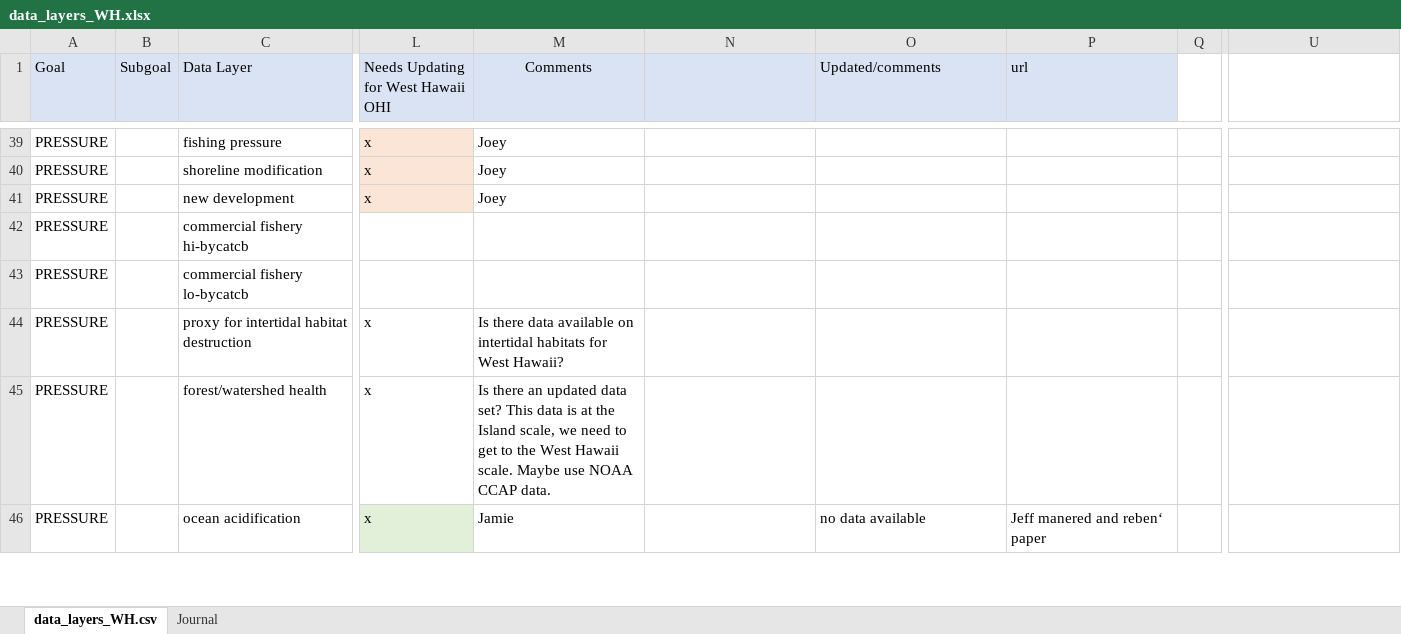
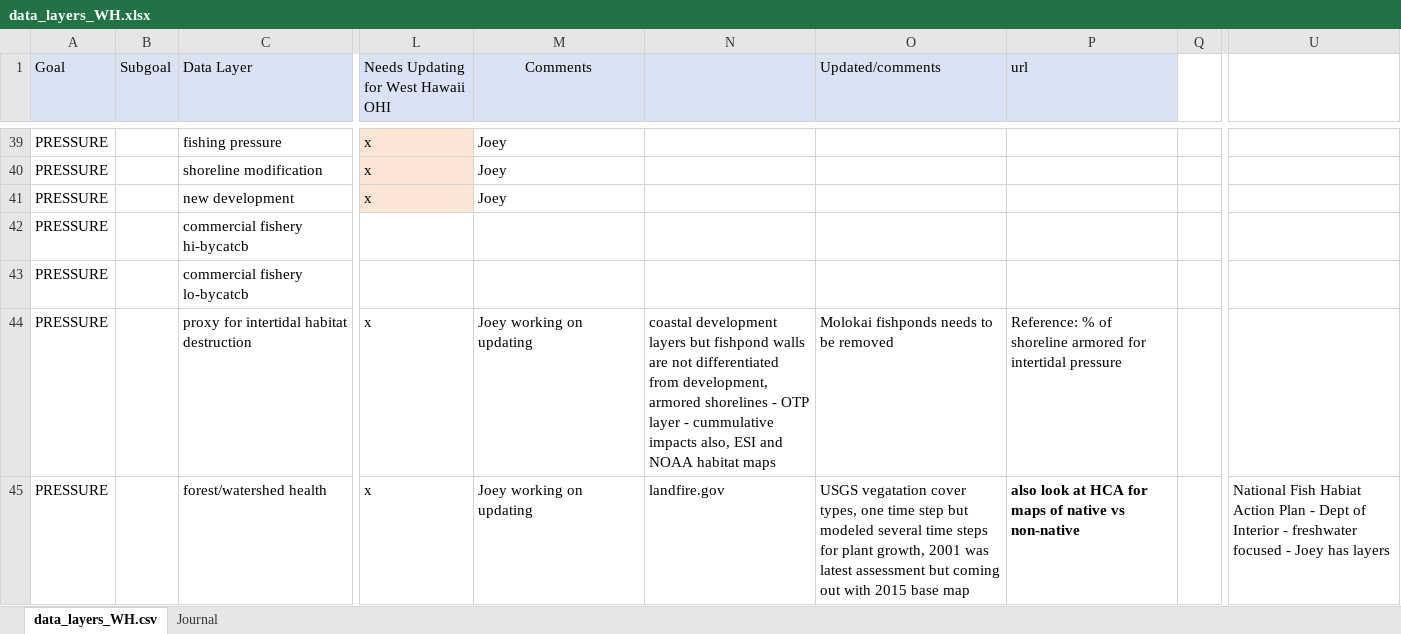
Before and after one commit to OHI-Science/whi, an Excel workbook: prep_whi/data_layers_WH.xlsx, sheet data_layers_WH.csv, drawn as a sheet; only a part is shown, gaps mark what is left out; the shorter side is filled out with more unchanged rows; values as stored, in another font and other column widths than the file's, no borders; the diff covers the shown part only; the diff names each change by its address in the sheet, - before the commit and + after, or states it on an @@ line.

Commit message:
updated cp habitat extent

```diff
--- a/prep_whi/data_layers_WH.xlsx (sheet data_layers_WH.csv)
+++ b/prep_whi/data_layers_WH.xlsx (sheet data_layers_WH.csv)
-M44 (Comments): Is there data available on intertidal habitats for West Hawaii?
+M44 (Comments): Joey working on updating
-N44: (empty)
+N44: coastal development layers but fishpond walls are not differentiated from development, armored shorelines - OTP layer - cummulative impacts also, ESI and NOAA habitat maps
-O44 (Updated/comments): (empty)
+O44 (Updated/comments): Molokai fishponds needs to be removed
-P44 (url): (empty)
+P44 (url): Reference: % of shoreline armored for intertidal pressure
-M45 (Comments): Is there an updated data set? This data is at the Island scale, we need to get to the West Hawaii scale. Maybe use NOAA CCAP data.
+M45 (Comments): Joey working on updating
-N45: (empty)
+N45: landfire.gov
-O45 (Updated/comments): (empty)
+O45 (Updated/comments): USGS vegatation cover types, one time step but modeled several time steps for plant growth, 2001 was latest assessment but coming out with 2015 base map
-P45 (url): (empty)
+P45 (url): also look at HCA for maps of native vs non-native
-U45: (empty)
+U45: National Fish Habiat Action Plan - Dept of Interior - freshwater focused - Joey has layers
```
Also changed, not shown: 1 added row, 39 edited cells and cell formats elsewhere in this sheet, sheet Journal, 6 other files.
